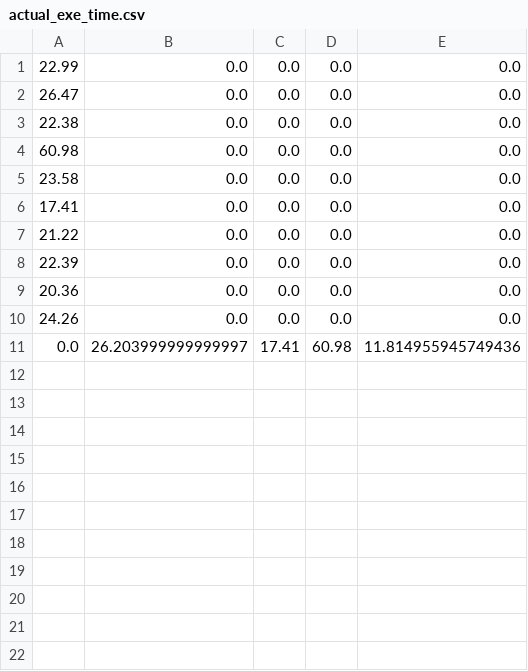
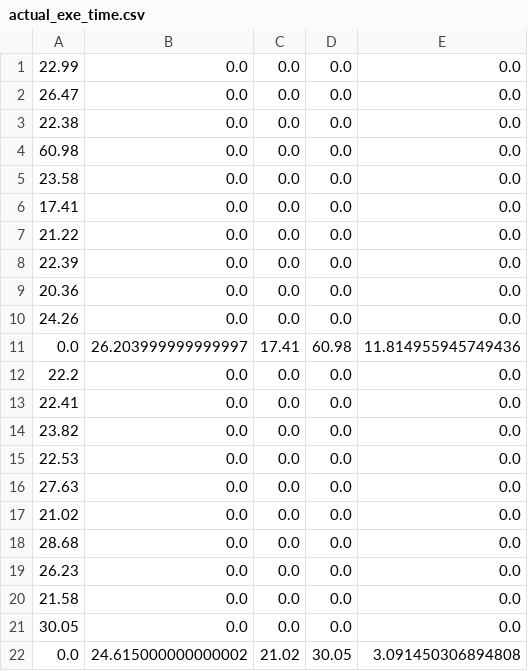
Before and after one commit to sterlingm/ramp, a CSV file: rl_data/ramp_test_data/coes_1_0.3_0.5_1_1/actual_exe_time.csv, drawn as a sheet.

Commit message:
Do more stress tests, trend tests and then analyze their results.

```diff
--- a/rl_data/ramp_test_data/coes_1_0.3_0.5_1_1/actual_exe_time.csv
+++ b/rl_data/ramp_test_data/coes_1_0.3_0.5_1_1/actual_exe_time.csv
@@ -11 +11,12 @@
 0.0, 26.203999999999997, 17.41, 60.98, 11.814955945749436
+22.2, 0.0, 0.0, 0.0, 0.0
+22.41, 0.0, 0.0, 0.0, 0.0
+23.82, 0.0, 0.0, 0.0, 0.0
+22.53, 0.0, 0.0, 0.0, 0.0
+27.63, 0.0, 0.0, 0.0, 0.0
+21.02, 0.0, 0.0, 0.0, 0.0
+28.68, 0.0, 0.0, 0.0, 0.0
+26.23, 0.0, 0.0, 0.0, 0.0
+21.58, 0.0, 0.0, 0.0, 0.0
+30.05, 0.0, 0.0, 0.0, 0.0
+0.0, 24.615000000000002, 21.02, 30.05, 3.091450306894808
```
Also changed, not shown: 22 other files.
